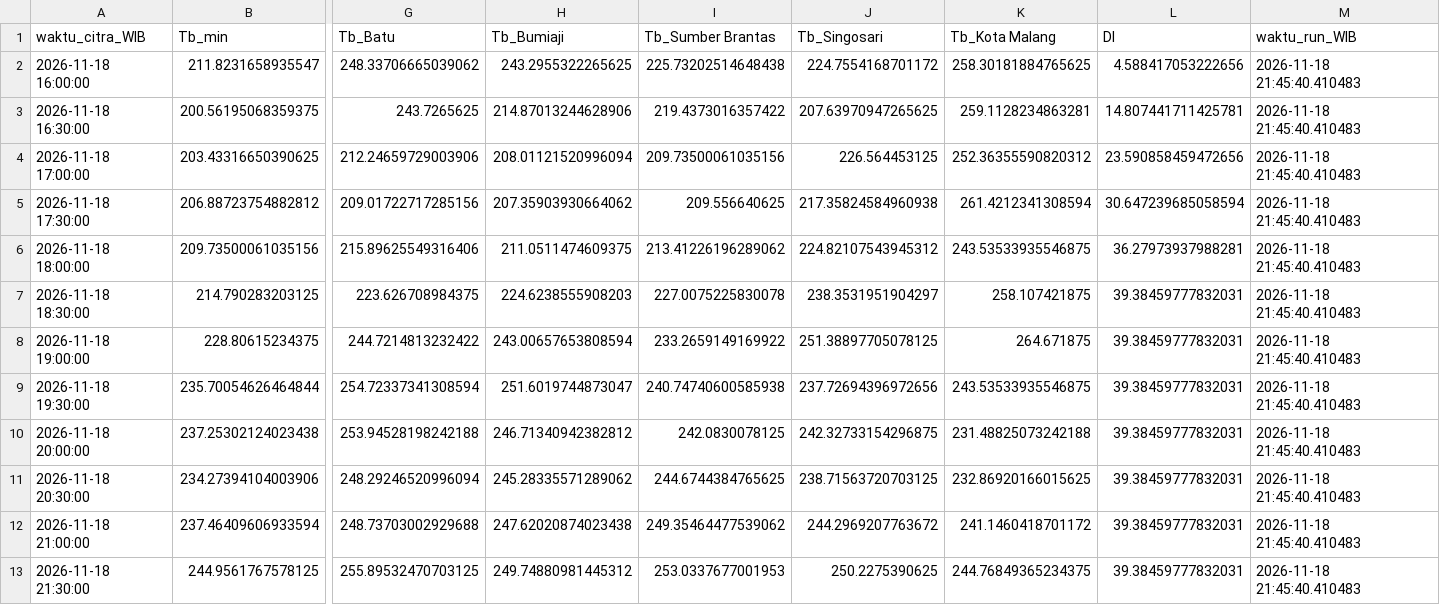
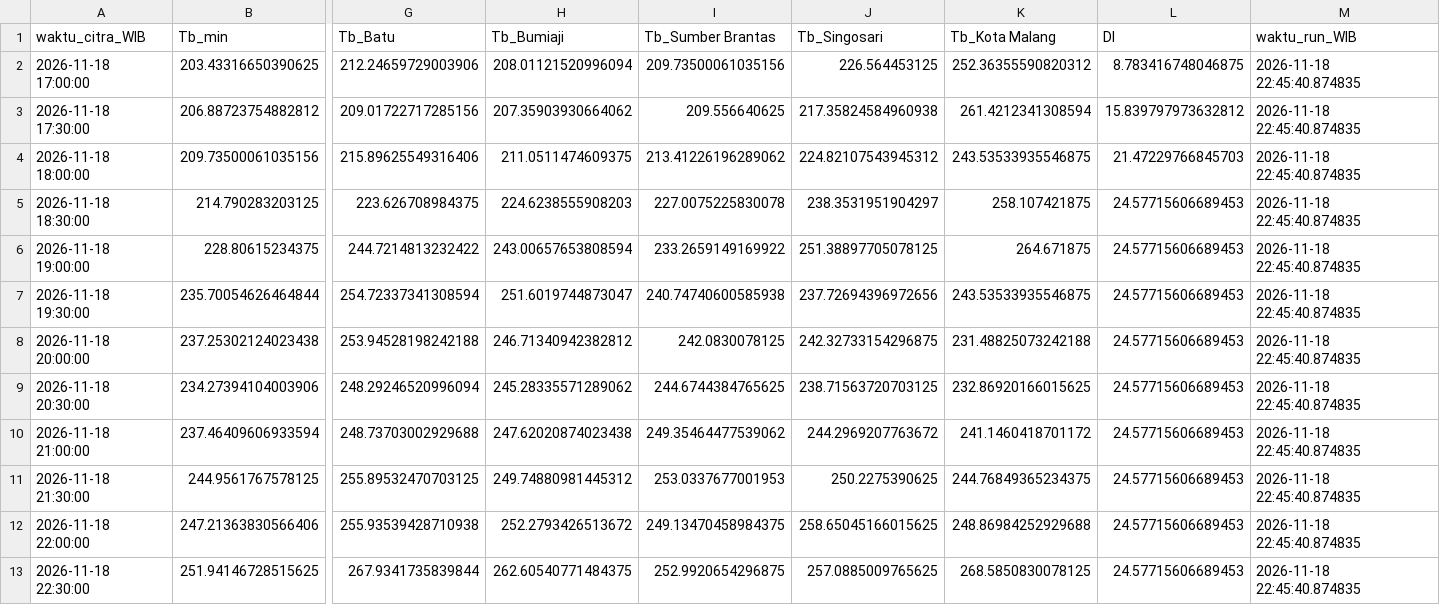
Before and after one commit to bagus2018/pantau-awan-batu, a CSV file: output/LATEST_deret_awan.csv, drawn as a sheet; only a part is shown, gaps mark what is left out; removed rows and columns are numbered as before the commit, all else as after; rows hold the shown columns only; the diff names each change by its address in the sheet, - before the commit and + after, or states it on an @@ line.

```diff
--- a/output/LATEST_deret_awan.csv
+++ b/output/LATEST_deret_awan.csv
-row 2: 2026-11-18 16:00:00 | 211.8231658935547 | 248.33706665039062 | 243.2955322265625 | 225.73202514648438 | 224.7554168701172 | 258.30181884765625 | 4.588417053222656 | 2026-11-18 21:45:40.410483
-row 3: 2026-11-18 16:30:00 | 200.56195068359375 | 243.7265625 | 214.87013244628906 | 219.4373016357422 | 207.63970947265625 | 259.1128234863281 | 14.807441711425781 | 2026-11-18 21:45:40.410483
-L2 (DI): 23.590858459472656
+L2 (DI): 8.783416748046875
-M2:M11 (waktu_run_WIB): 2026-11-18 21:45:40.410483
+M2:M11 (waktu_run_WIB): 2026-11-18 22:45:40.874835
-L3 (DI): 30.647239685058594
+L3 (DI): 15.839797973632812
-L4 (DI): 36.27973937988281
+L4 (DI): 21.47229766845703
-L5:L11 (DI): 39.38459777832031
+L5:L11 (DI): 24.57715606689453
+row 12: 2026-11-18 22:00:00 | 247.21363830566406 | 255.93539428710938 | 252.2793426513672 | 249.13470458984375 | 258.65045166015625 | 248.86984252929688 | 24.57715606689453 | 2026-11-18 22:45:40.874835
+row 13: 2026-11-18 22:30:00 | 251.94146728515625 | 267.9341735839844 | 262.60540771484375 | 252.9920654296875 | 257.0885009765625 | 268.5850830078125 | 24.57715606689453 | 2026-11-18 22:45:40.874835
```
Also changed, not shown: output/LATEST_banding_historis.csv, output/log_cek_himawari_batu.csv, 4 other files.
